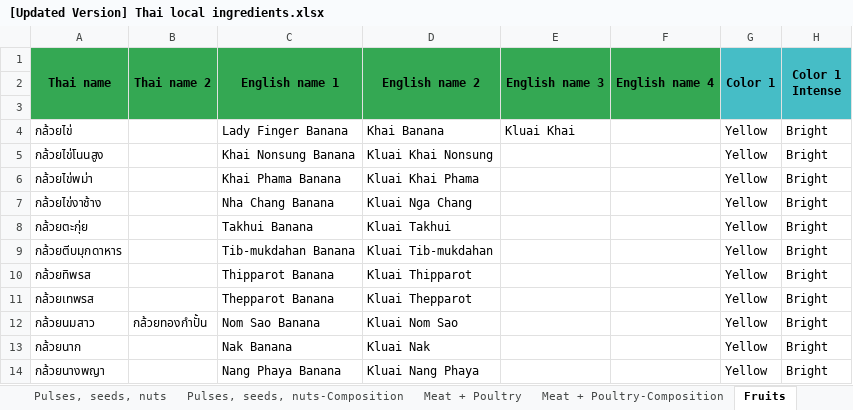
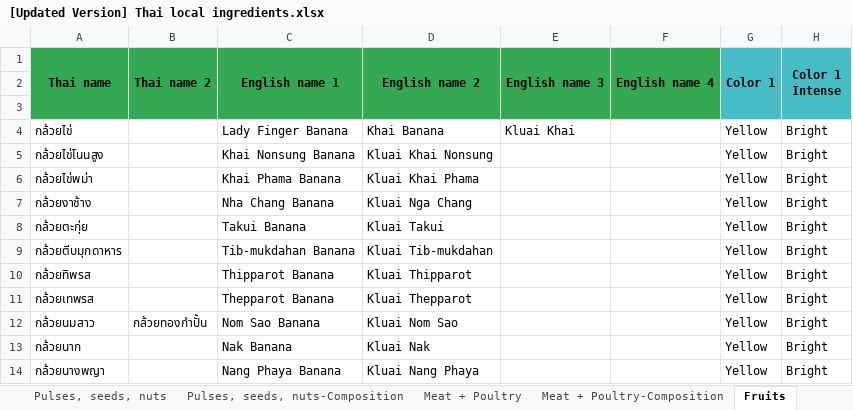
Before and after one commit to cigarabbit/SP2023-58-IngOn, an Excel workbook: [Updated Version] Thai local ingredients.xlsx, sheet Fruits, drawn as a sheet; only a part is shown; values as stored, in another font and other column widths than the file's, no borders; charts and pictures not drawn; the diff names each change by its address in the sheet, - before the commit and + after, or states it on an @@ line.

```diff
--- a/[Updated Version] Thai local ingredients.xlsx (sheet Fruits)
+++ b/[Updated Version] Thai local ingredients.xlsx (sheet Fruits)
-A7 (Thai name): กล้วยไข่งาช้าง
+A7 (Thai name): กล้วยงาช้าง
-C8 (English name 1): Takhui Banana
+C8 (English name 1): Takui Banana
-D8 (English name 2): Kluai Takhui
+D8 (English name 2): Kluai Takui
```
Also changed, not shown: sheet Spices, sheet Spices 2, sheet Pulses, seeds, nuts, other sheet tabs, charts or pictures, 5 other files.
